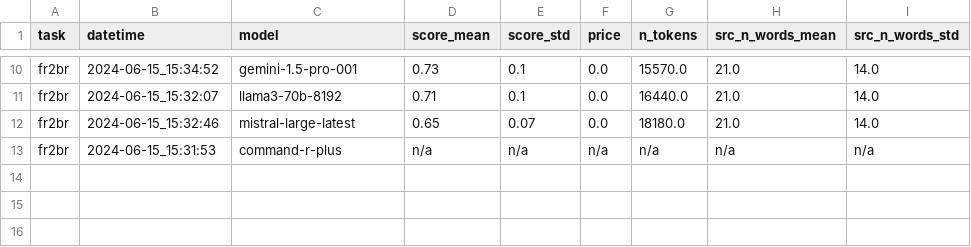
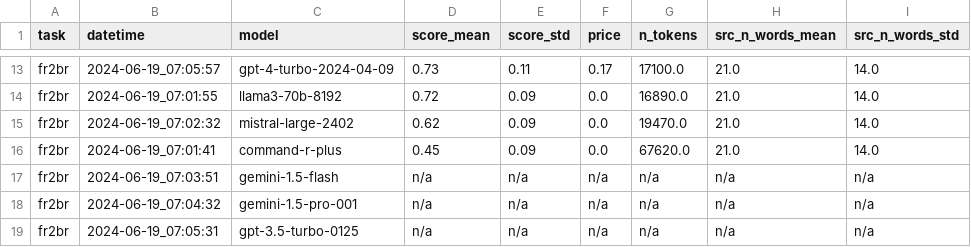
Before and after one commit to marxav/score_br_model, a TSV file: examples/tregerieg/pipi_gonto_res.tsv, drawn as a sheet; only a part is shown, gaps mark what is left out; addresses are those after the commit; the diff covers the shown part only; the diff names each change by its address in the sheet, - before the commit and + after, or states it on an @@ line.

Commit message:
Rerun eval with latest code

```diff
--- a/examples/tregerieg/pipi_gonto_res.tsv
+++ b/examples/tregerieg/pipi_gonto_res.tsv
-B13 (datetime): 2024-06-15_15:34:52
+B13 (datetime): 2024-06-19_07:05:57
-C13 (model): gemini-1.5-pro-001
+C13 (model): gpt-4-turbo-2024-04-09
-E13 (score_std): 0.1
+E13 (score_std): 0.11
-F13 (price): 0.0
+F13 (price): 0.17
-G13 (n_tokens): 15570.0
+G13 (n_tokens): 17100.0
-B14 (datetime): 2024-06-15_15:32:07
+B14 (datetime): 2024-06-19_07:01:55
-D14 (score_mean): 0.71
+D14 (score_mean): 0.72
-E14 (score_std): 0.1
+E14 (score_std): 0.09
-G14 (n_tokens): 16440.0
+G14 (n_tokens): 16890.0
-B15 (datetime): 2024-06-15_15:32:46
+B15 (datetime): 2024-06-19_07:02:32
-C15 (model): mistral-large-latest
+C15 (model): mistral-large-2402
-D15 (score_mean): 0.65
+D15 (score_mean): 0.62
-E15 (score_std): 0.07
+E15 (score_std): 0.09
-G15 (n_tokens): 18180.0
+G15 (n_tokens): 19470.0
+row 16: fr2br | 2024-06-19_07:01:41 | command-r-plus | 0.45 | 0.09 | 0.0 | 67620.0 | 21.0 | 14.0
-B17 (datetime): 2024-06-15_15:31:53
+B17 (datetime): 2024-06-19_07:03:51
-C17 (model): command-r-plus
+C17 (model): gemini-1.5-flash
+row 18: fr2br | 2024-06-19_07:04:32 | gemini-1.5-pro-001 | n/a | n/a | n/a | n/a | n/a | n/a
+row 19: fr2br | 2024-06-19_07:05:31 | gpt-3.5-turbo-0125 | n/a | n/a | n/a | n/a | n/a | n/a
```
Also changed, not shown: 4 added rows, 1 removed row and 24 edited cells elsewhere in this file.
